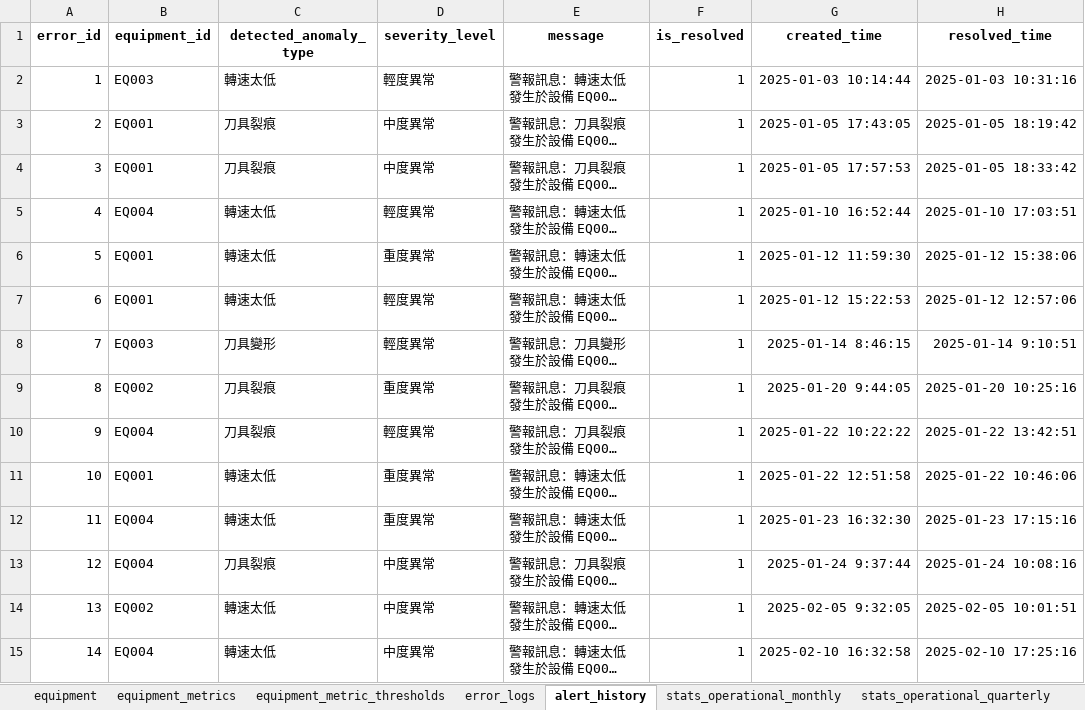
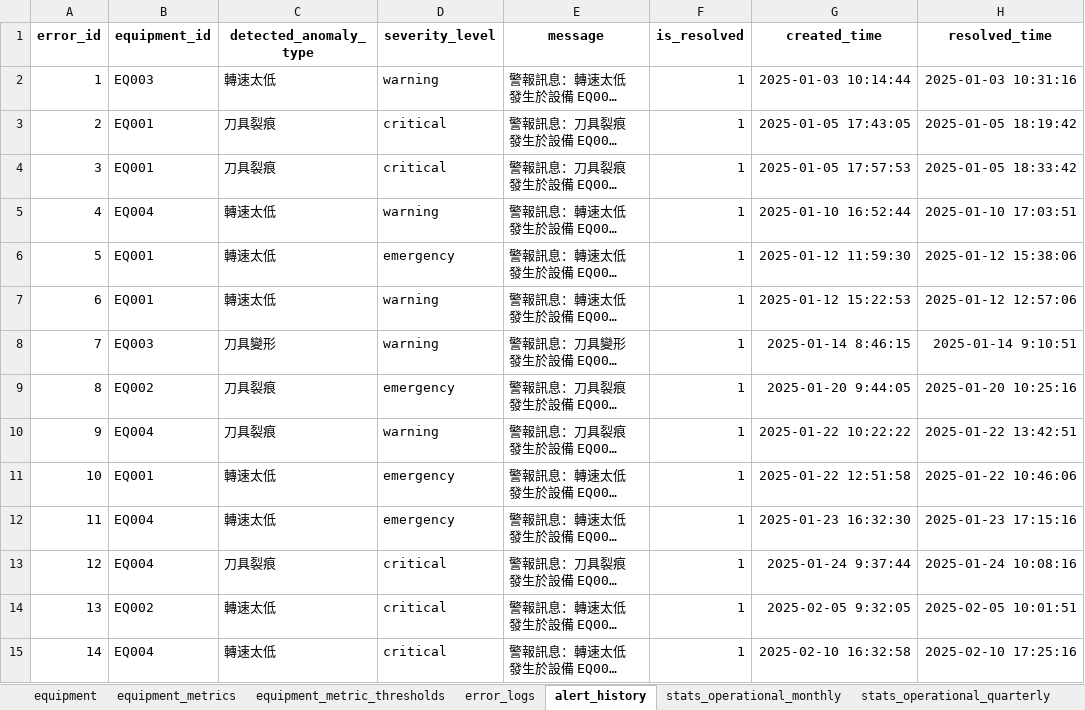
Before and after one commit to HungWeiChen310/capstone-project, an Excel workbook: data/simulated_data (1).xlsx, sheet alert_history, drawn as a sheet; only a part is shown; long unchanged cells end in …; values as stored, in another font and other column widths than the file's, no borders; the diff covers the shown part only; the diff names each change by its address in the sheet, - before the commit and + after, or states it on an @@ line.

```diff
--- a/data/simulated_data (1).xlsx (sheet alert_history)
+++ b/data/simulated_data (1).xlsx (sheet alert_history)
-D2 (severity_level): 輕度異常
+D2 (severity_level): warning
-D3:D4 (severity_level): 中度異常
+D3:D4 (severity_level): critical
-D5 (severity_level): 輕度異常
+D5 (severity_level): warning
-D6 (severity_level): 重度異常
+D6 (severity_level): emergency
-D7:D8 (severity_level): 輕度異常
+D7:D8 (severity_level): warning
-D9 (severity_level): 重度異常
+D9 (severity_level): emergency
-D10 (severity_level): 輕度異常
+D10 (severity_level): warning
-D11:D12 (severity_level): 重度異常
+D11:D12 (severity_level): emergency
-D13:D15 (severity_level): 中度異常
+D13:D15 (severity_level): critical
```
Also changed, not shown: 91 edited cells elsewhere in this sheet, sheet error_logs, 5 other files.
